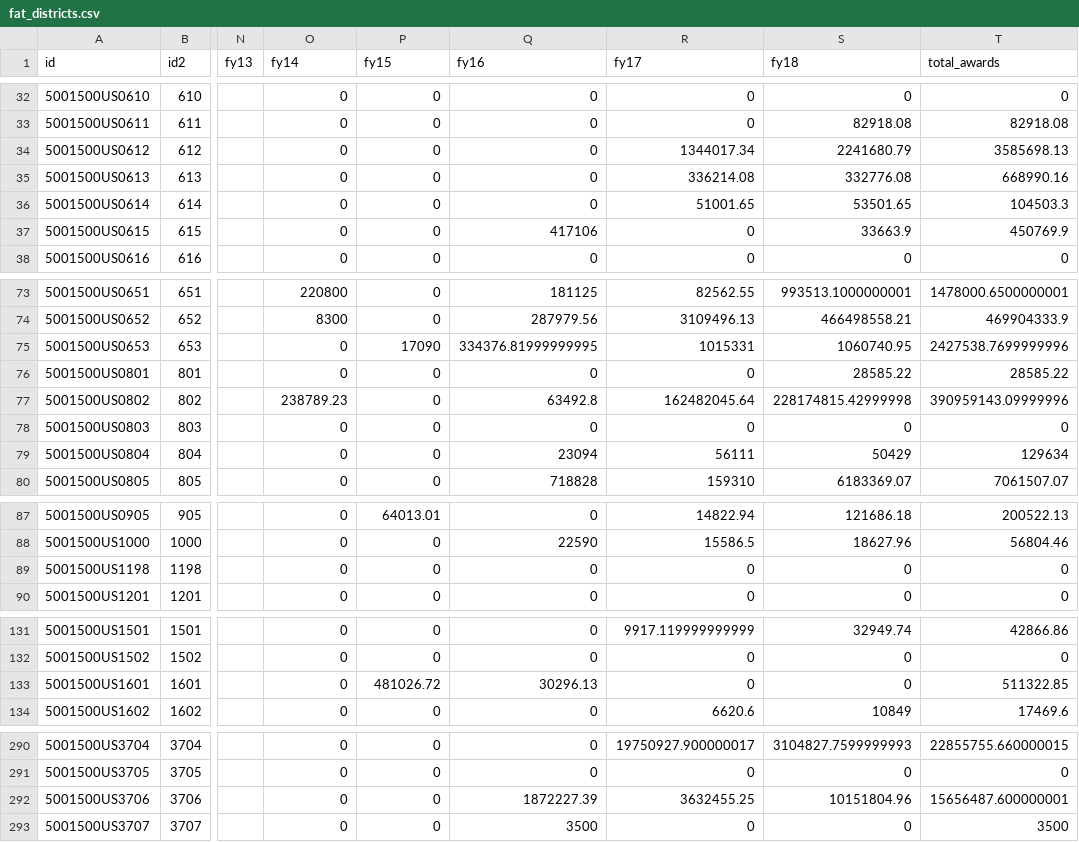
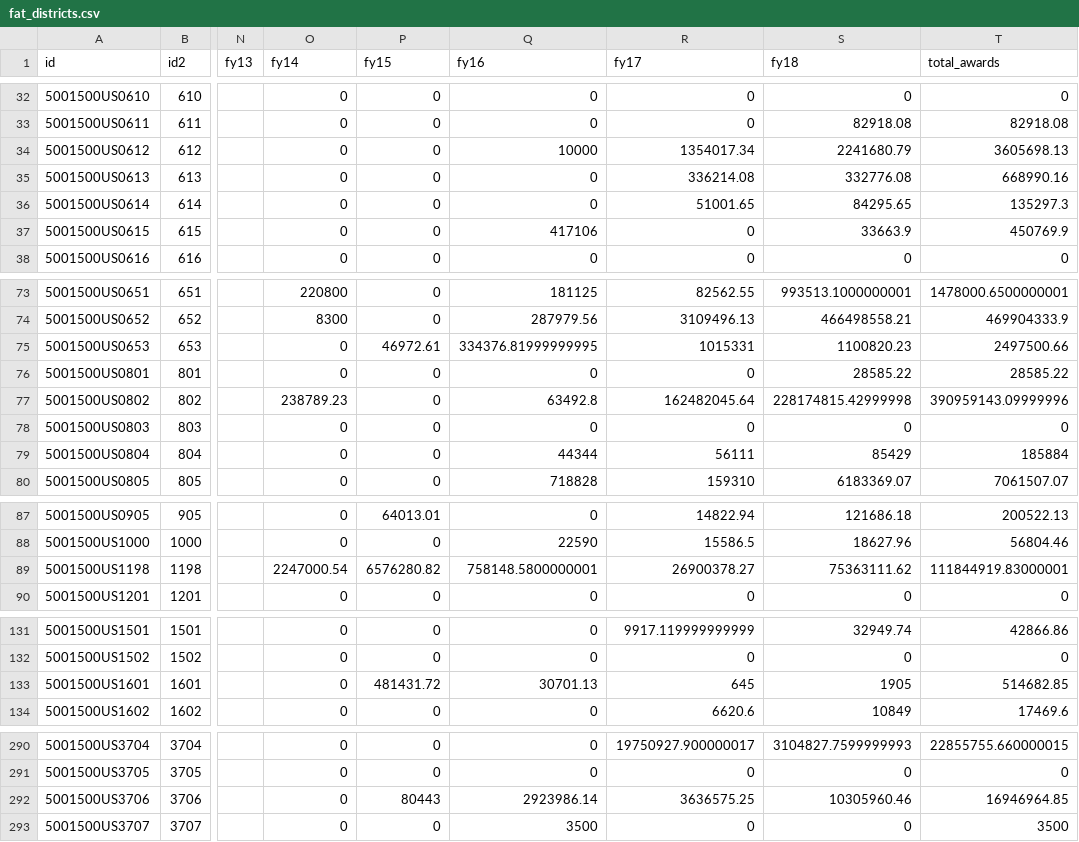
Before and after one commit to xpmethod/torn-apart, a CSV file: data/districts/fat_districts.csv, drawn as a sheet; only a part is shown, gaps mark what is left out; the diff covers the shown part only; the diff names each change by its address in the sheet, - before the commit and + after, or states it on an @@ line.

```diff
--- a/data/districts/fat_districts.csv
+++ b/data/districts/fat_districts.csv
-Q34 (fy16): 0
+Q34 (fy16): 10000
-R34 (fy17): 1344017.34
+R34 (fy17): 1354017.34
-T34 (total_awards): 3585698.13
+T34 (total_awards): 3605698.13
-S36 (fy18): 53501.65
+S36 (fy18): 84295.65
-T36 (total_awards): 104503.3
+T36 (total_awards): 135297.3
-P75 (fy15): 17090
+P75 (fy15): 46972.61
-S75 (fy18): 1060740.95
+S75 (fy18): 1100820.23
-T75 (total_awards): 2427538.7699999996
+T75 (total_awards): 2497500.66
-Q79 (fy16): 23094
+Q79 (fy16): 44344
-S79 (fy18): 50429
+S79 (fy18): 85429
-T79 (total_awards): 129634
+T79 (total_awards): 185884
-O89 (fy14): 0
+O89 (fy14): 2247000.54
-P89 (fy15): 0
+P89 (fy15): 6576280.82
-Q89 (fy16): 0
+Q89 (fy16): 758148.5800000001
-R89 (fy17): 0
+R89 (fy17): 26900378.27
-S89 (fy18): 0
+S89 (fy18): 75363111.62
-T89 (total_awards): 0
+T89 (total_awards): 111844919.83000001
-P133 (fy15): 481026.72
+P133 (fy15): 481431.72
-Q133 (fy16): 30296.13
+Q133 (fy16): 30701.13
-R133 (fy17): 0
+R133 (fy17): 645
-S133 (fy18): 0
+S133 (fy18): 1905
-T133 (total_awards): 511322.85
+T133 (total_awards): 514682.85
-P292 (fy15): 0
+P292 (fy15): 80443
-Q292 (fy16): 1872227.39
+Q292 (fy16): 2923986.14
-R292 (fy17): 3632455.25
+R292 (fy17): 3636575.25
-S292 (fy18): 10151804.96
+S292 (fy18): 10305960.46
-T292 (total_awards): 15656487.600000001
+T292 (total_awards): 16946964.85
```
Also changed, not shown: 47 edited cells elsewhere in this file, data/districts/thin_contracts.csv, data/i18n.csv, 3 other files.
